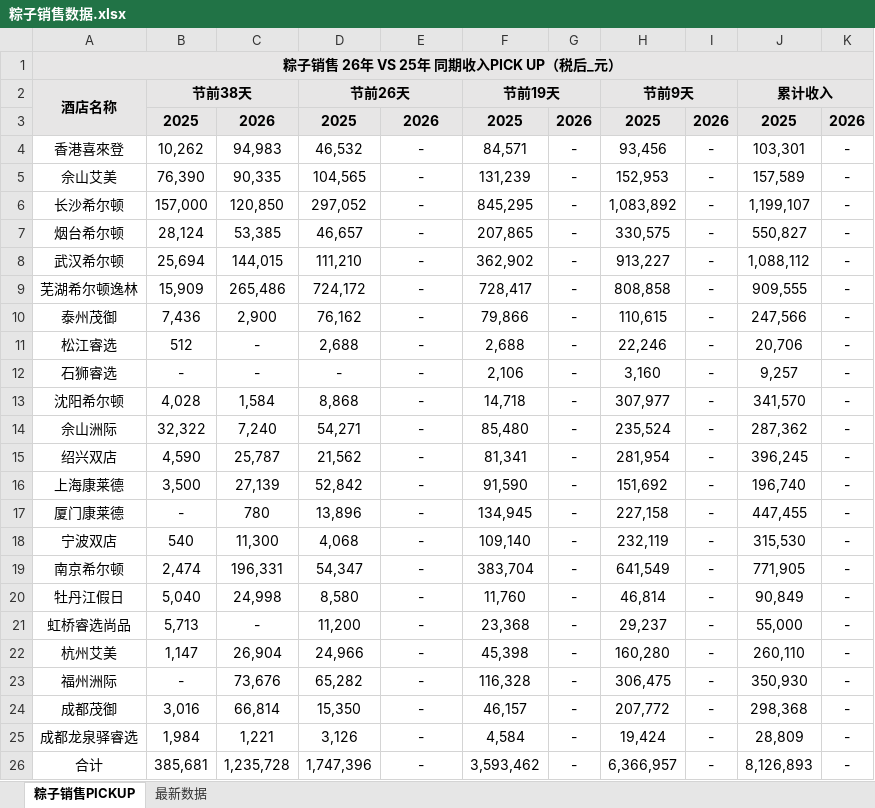
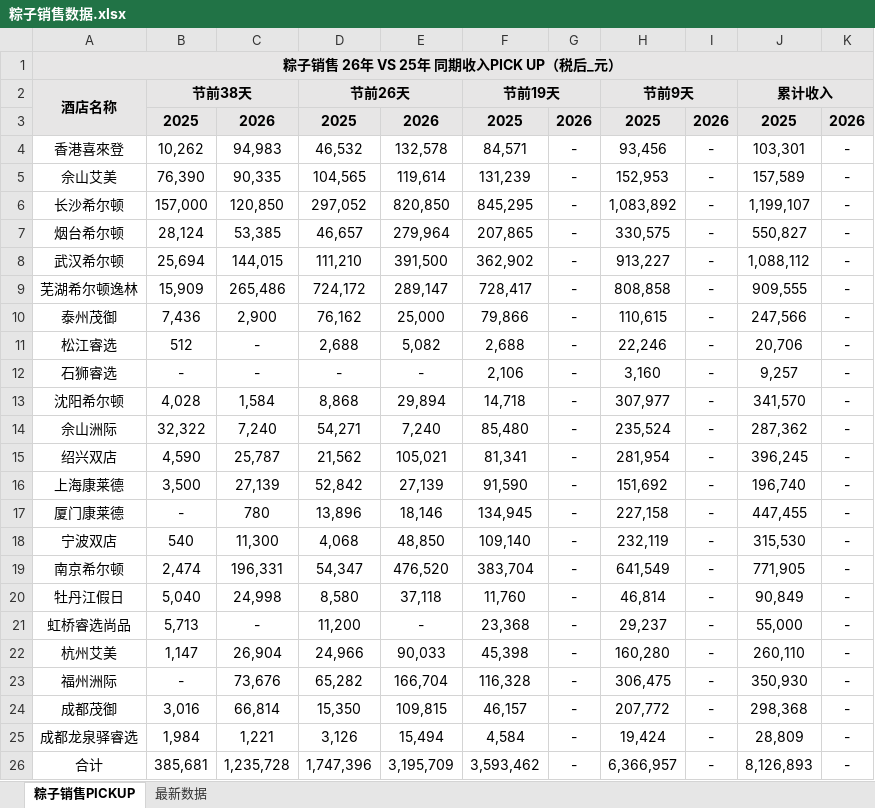
Before and after one commit to chenjiesammi/zongzi-s, an Excel workbook: 粽子销售数据.xlsx, sheet 粽子销售PICKUP, drawn as a sheet; values as stored, in another font and other column widths than the file's, no borders; the diff names each change by its address in the sheet, - before the commit and + after, or states it on an @@ line.

```diff
--- a/粽子销售数据.xlsx (sheet 粽子销售PICKUP)
+++ b/粽子销售数据.xlsx (sheet 粽子销售PICKUP)
-E4: -
+E4: 132,578
-E5: -
+E5: 119,614
-E6: -
+E6: 820,850
-E7: -
+E7: 279,964
-E8: -
+E8: 391,500
-E9: -
+E9: 289,147
-E10: -
+E10: 25,000
-E11: -
+E11: 5,082
-E13: -
+E13: 29,894
-E14: -
+E14: 7,240
-E15: -
+E15: 105,021
-E16: -
+E16: 27,139
-E17: -
+E17: 18,146
-E18: -
+E18: 48,850
-E19: -
+E19: 476,520
-E20: -
+E20: 37,118
-E22: -
+E22: 90,033
-E23: -
+E23: 166,704
-E24: -
+E24: 109,815
-E25: -
+E25: 15,494
-E26: -
+E26: 3,195,709
```
Also changed, not shown: sheet 最新数据, formulas that keep their value.
